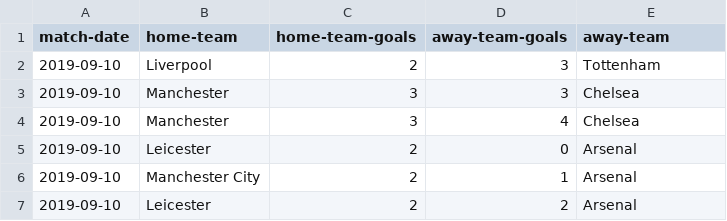
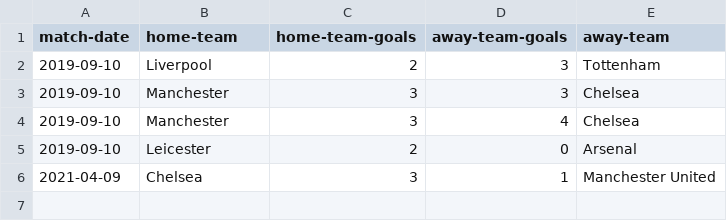
Before and after one commit to MaideAkdede/scores-goes-db-dcs, a CSV file: data/matches.csv, drawn as a sheet.

```diff
--- a/data/matches.csv
+++ b/data/matches.csv
@@ -5,3 +5,2 @@ match-date,home-team,home-team-goals,away-team-goals,away-team
 2019-09-10,Leicester,2,0,Arsenal
-2019-09-10,Manchester City,2,1,Arsenal
-2019-09-10,Leicester,2,2,Arsenal
+2021-04-09,Chelsea,3,1,"Manchester United"
```
Also changed, not shown: 4 other files.
